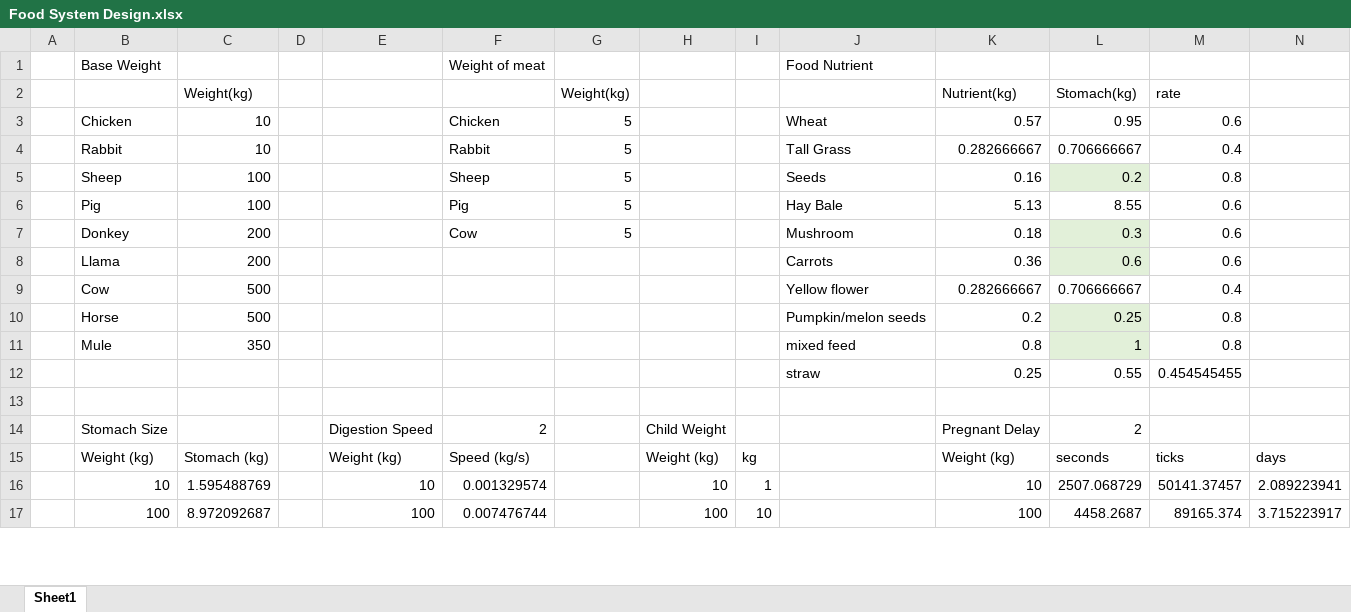
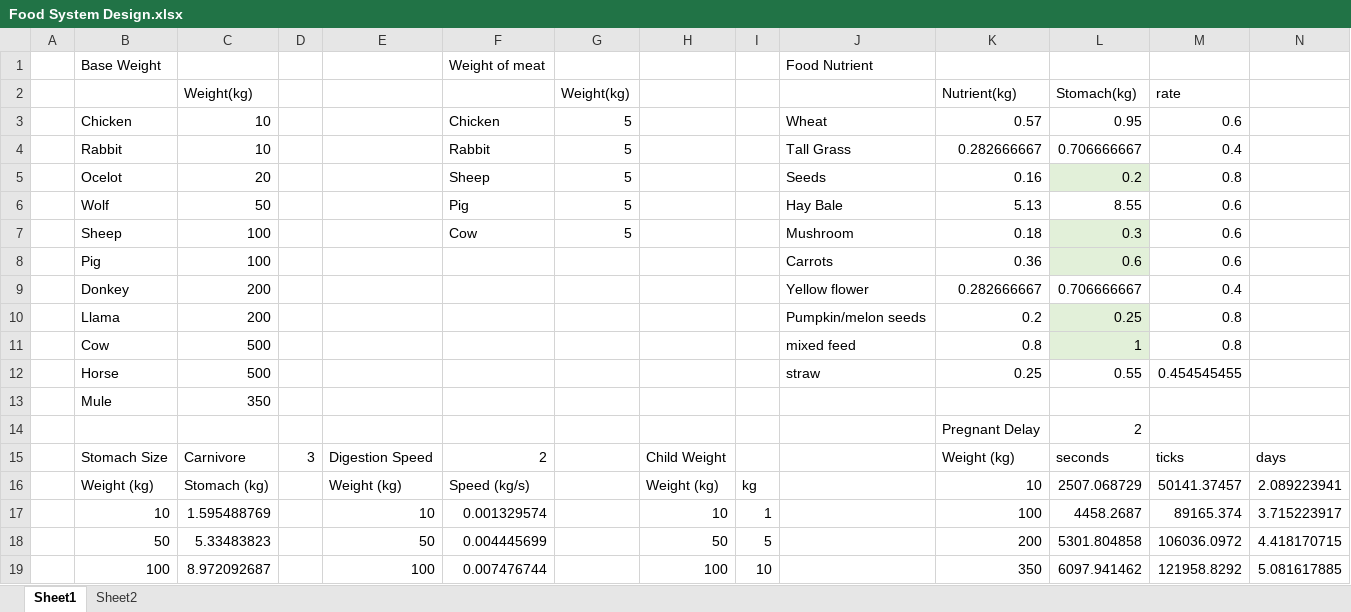
Before and after one commit to a3626a/HungryAnimals, an Excel workbook: sheets/Food System Design.xlsx, sheet Sheet1, drawn as a sheet; only a part is shown; values as stored, in another font and other column widths than the file's, no borders; charts and pictures not drawn; removed rows and columns are numbered as before the commit, all else as after; the diff covers the shown part only; the diff names each change by its address in the sheet, - before the commit and + after, or states it on an @@ line.

```diff
--- a/sheets/Food System Design.xlsx (sheet Sheet1)
+++ b/sheets/Food System Design.xlsx (sheet Sheet1)
+sheet tab: Sheet2
-B5: Sheep
+B5: Ocelot
-C5 (Weight(kg)): 100
+C5 (Weight(kg)): 20
-B6: Pig
+B6: Wolf
-C6 (Weight(kg)): 100
+C6 (Weight(kg)): 50
-B7: Donkey
+B7: Sheep
-C7:C8 (Weight(kg)): 200
+C7:C8 (Weight(kg)): 100
-B8: Llama
+B8: Pig
-B9: Cow
+B9: Donkey
-C9:C10 (Weight(kg)): 500
+C9:C10 (Weight(kg)): 200
-B10: Horse
+B10: Llama
-B11: Mule
+B11: Cow
-C11 (Weight(kg)): 350
+C11 (Weight(kg)): 500
-B12: (empty)
+B12: Horse
-C12 (Weight(kg)): (empty)
+C12 (Weight(kg)): 500
-row 13: (empty)
+row 13:  | Mule | 350
-row 14:  | Stomach Size |  |  | Digestion Speed | 2 |  | Child Weight |  |  | Pregnant Delay | 2
+row 14:  |  |  |  |  |  |  |  |  |  | Pregnant Delay | 2
+row 15:  | Stomach Size | Carnivore | 3 | Digestion Speed | 2 |  | Child Weight |  |  | Weight (kg) | seconds | ticks | days
-K16 (Nutrient(kg)): Weight (kg)
+K16 (Nutrient(kg)): 10
-L16 (Stomach(kg)): seconds
+L16 (Stomach(kg)): 2507.068729
-M16 (rate): ticks
+M16 (rate): 50141.37457
-N16: days
+N16: 2.089223941
-K17 (Nutrient(kg)): 10
+K17 (Nutrient(kg)): 100
-L17 (Stomach(kg)): 2507.068729
+L17 (Stomach(kg)): 4458.2687
-M17 (rate): 50141.37457
+M17 (rate): 89165.374
-N17: 2.089223941
+N17: 3.715223917
+row 18:  | 50 | 5.33483823 |  | 50 | 0.004445699 |  | 50 | 5 |  | 200 | 5301.804858 | 106036.0972 | 4.418170715
-K19 (Nutrient(kg)): 100
+K19 (Nutrient(kg)): 350
-L19 (Stomach(kg)): 4458.2687
+L19 (Stomach(kg)): 6097.941462
-M19 (rate): 89165.374
+M19 (rate): 121958.8292
-N19: 3.715223917
+N19: 5.081617885
```
Also changed, not shown: 1 added row, 3 removed rows and 12 edited cells elsewhere in this sheet, formulas that keep their value, 4 other files.
